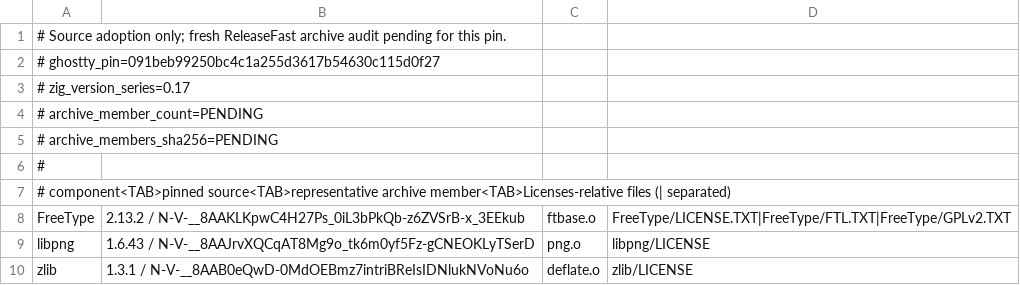
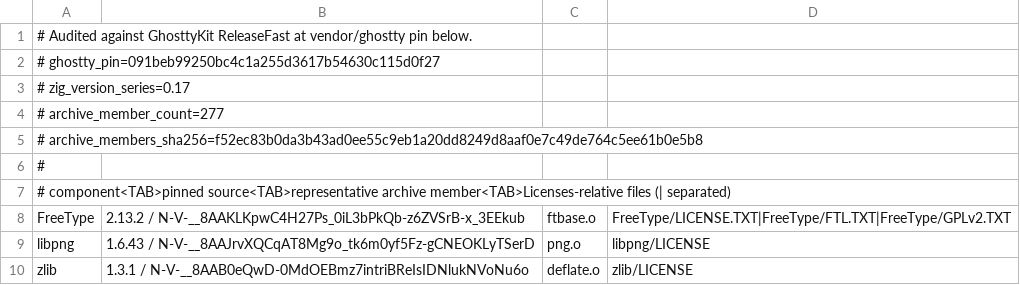
Before and after one commit to Interactive-Buffoonery/awesomux, a TSV file: script/ghostty-third-party-components.tsv, drawn as a sheet; only a part is shown.

Commit message:
chore(deps): record fresh Ghostty archive audit

```diff
--- a/script/ghostty-third-party-components.tsv
+++ b/script/ghostty-third-party-components.tsv
@@ -1,6 +1,6 @@
-# Source adoption only; fresh ReleaseFast archive audit pending for this pin.
+# Audited against GhosttyKit ReleaseFast at vendor/ghostty pin below.
 # ghostty_pin=091beb99250bc4c1a255d3617b54630c115d0f27
 # zig_version_series=0.17
-# archive_member_count=PENDING
-# archive_members_sha256=PENDING
+# archive_member_count=277
+# archive_members_sha256=f52ec83b0da3b43ad0ee55c9eb1a20dd8249d8aaf0e7c49de764c5ee61b0e5b8
 #
```
Also changed, not shown: 1 other file.
